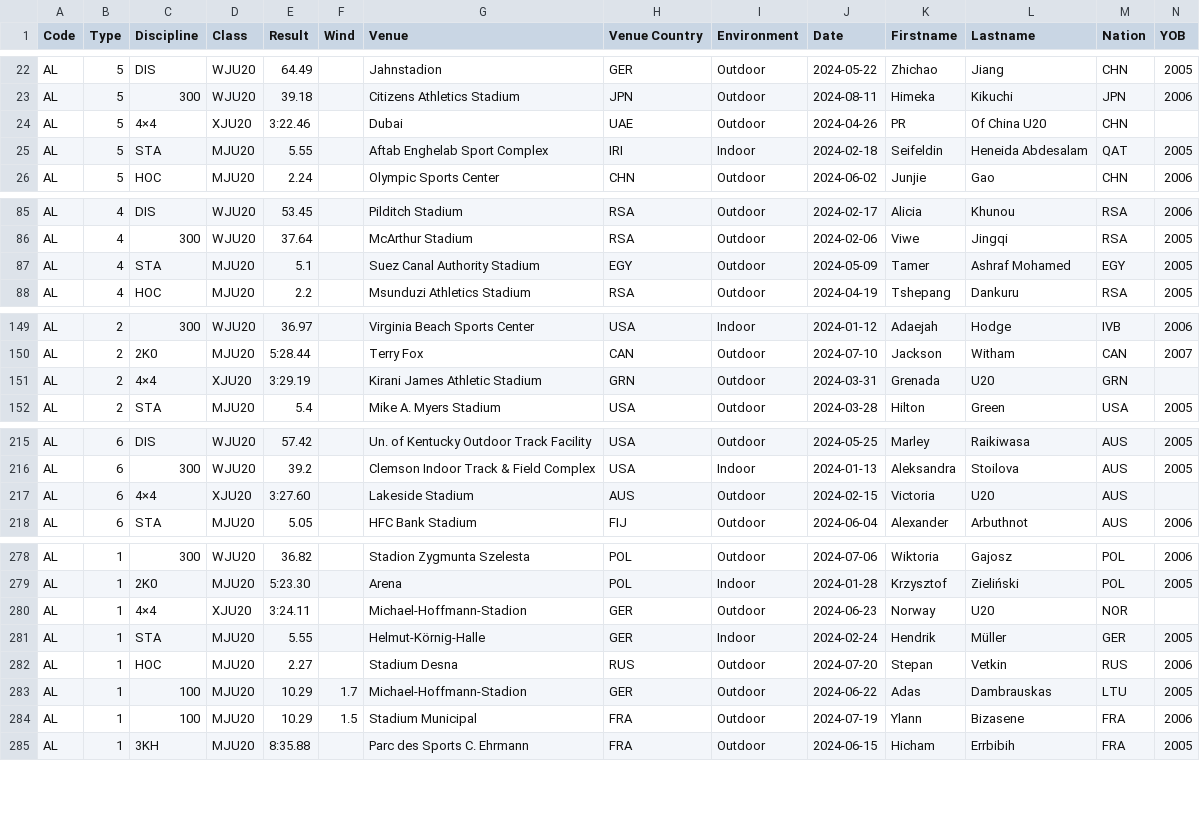
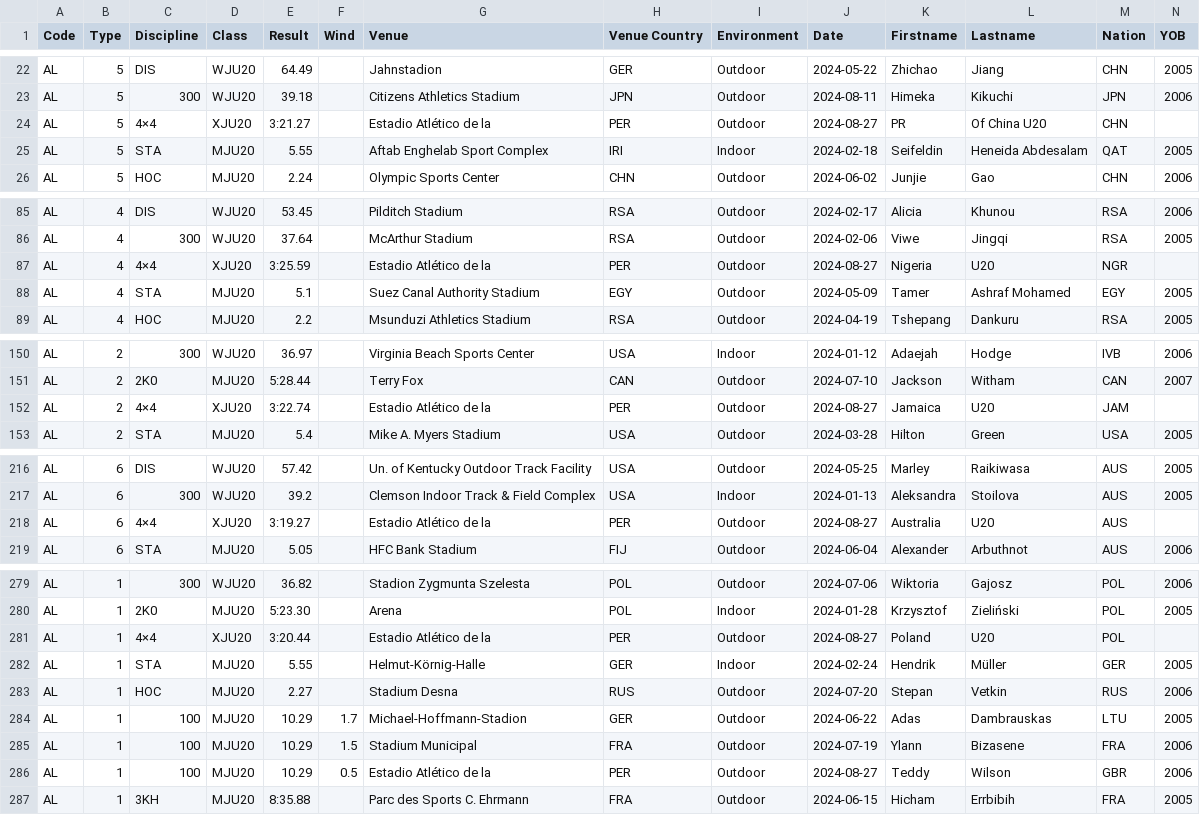
Before and after one commit to nimarion/records, a CSV file: leads/u20/area.csv, drawn as a sheet; only a part is shown, gaps mark what is left out; addresses are those after the commit; rows hold the shown columns only; the diff covers the shown part only; the diff names each change by its address in the sheet, - before the commit and + after, or states it on an @@ line.

```diff
--- a/leads/u20/area.csv
+++ b/leads/u20/area.csv
-E24 (Result): 3:22.46
+E24 (Result): 3:21.27
-G24 (Venue): Dubai
+G24 (Venue): Estadio Atlético de la
-H24 (Venue Country): UAE
+H24 (Venue Country): PER
-J24 (Date): 2024-04-26
+J24 (Date): 2024-08-27
+row 87: AL | 4 | 4×4 | XJU20 | 3:25.59 |  | Estadio Atlético de la | PER | Outdoor | 2024-08-27 | Nigeria | U20 | NGR
-E152 (Result): 3:29.19
+E152 (Result): 3:22.74
-G152 (Venue): Kirani James Athletic Stadium
+G152 (Venue): Estadio Atlético de la
-H152 (Venue Country): GRN
+H152 (Venue Country): PER
-J152 (Date): 2024-03-31
+J152 (Date): 2024-08-27
-K152 (Firstname): Grenada
+K152 (Firstname): Jamaica
-M152 (Nation): GRN
+M152 (Nation): JAM
-E218 (Result): 3:27.60
+E218 (Result): 3:19.27
-G218 (Venue): Lakeside Stadium
+G218 (Venue): Estadio Atlético de la
-H218 (Venue Country): AUS
+H218 (Venue Country): PER
-J218 (Date): 2024-02-15
+J218 (Date): 2024-08-27
-K218 (Firstname): Victoria
+K218 (Firstname): Australia
-E281 (Result): 3:24.11
+E281 (Result): 3:20.44
-G281 (Venue): Michael-Hoffmann-Stadion
+G281 (Venue): Estadio Atlético de la
-H281 (Venue Country): GER
+H281 (Venue Country): PER
-J281 (Date): 2024-06-23
+J281 (Date): 2024-08-27
-K281 (Firstname): Norway
+K281 (Firstname): Poland
-M281 (Nation): NOR
+M281 (Nation): POL
+row 286: AL | 1 | 100 | MJU20 | 10.29 | 0.5 | Estadio Atlético de la | PER | Outdoor | 2024-08-27 | Teddy | Wilson | GBR | 2006
```
Also changed, not shown: 6 edited cells elsewhere in this file, leads/senior/area.csv, leads/u20/germany.csv, 1 other file.
